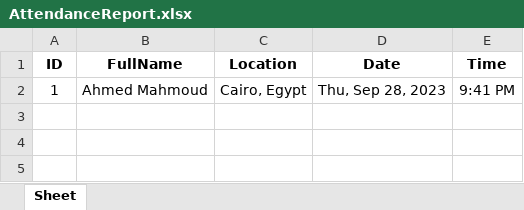
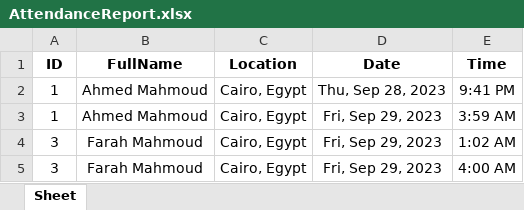
Before and after one commit to Ahmedmk11/facial-recognition-system, an Excel workbook: backend/downloads/attendance_reports/AttendanceReport.xlsx, sheet Sheet, drawn as a sheet; values as stored, in another font and other column widths than the file's, no borders; the diff names each change by its address in the sheet, - before the commit and + after, or states it on an @@ line.

Commit message:
Finished departments page, added skeletons, fixed issues with table in attendances

```diff
--- a/backend/downloads/attendance_reports/AttendanceReport.xlsx (sheet Sheet)
+++ b/backend/downloads/attendance_reports/AttendanceReport.xlsx (sheet Sheet)
+row 3: 1 | Ahmed Mahmoud | Cairo, Egypt | Fri, Sep 29, 2023 | 3:59 AM
+row 4: 3 | Farah Mahmoud | Cairo, Egypt | Fri, Sep 29, 2023 | 1:02 AM
+row 5: 3 | Farah Mahmoud | Cairo, Egypt | Fri, Sep 29, 2023 | 4:00 AM
```
Also changed, not shown: 11 other files.
